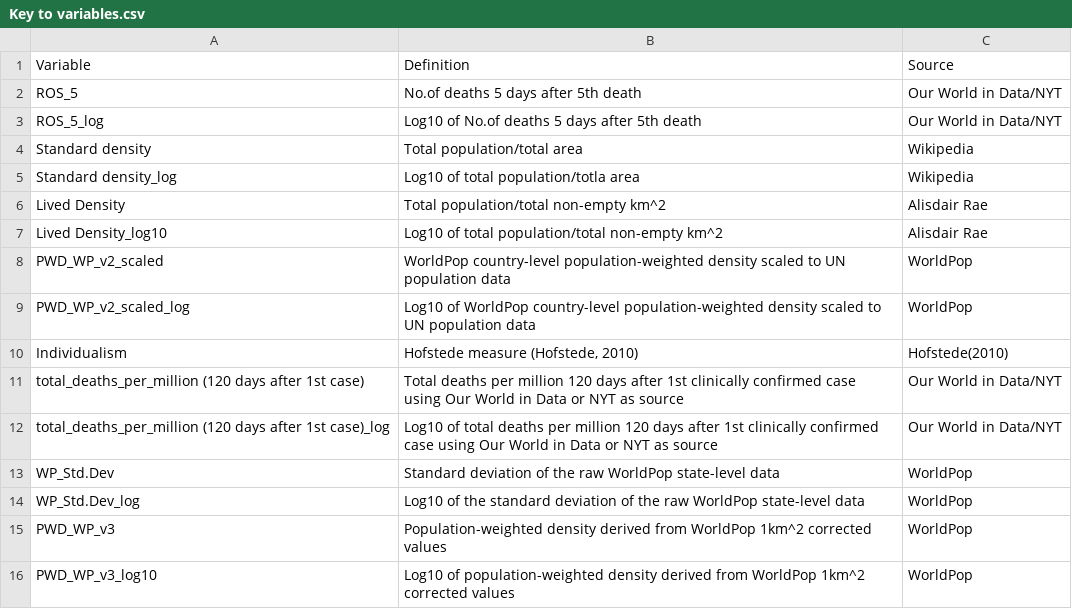
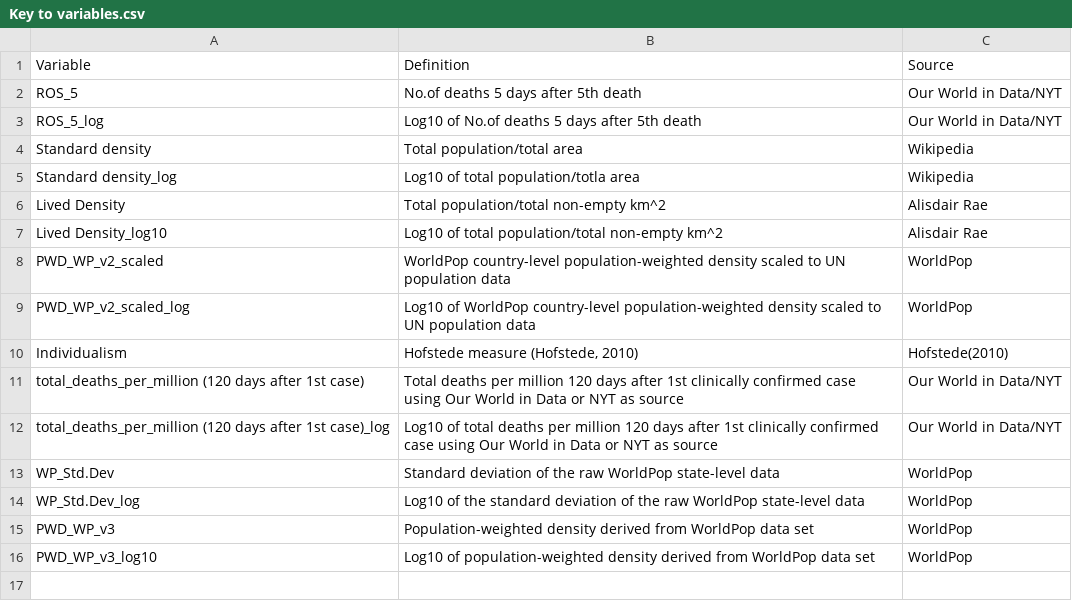
Before and after one commit to ptrckgrlnd/COVID-PWD-and-Individualism, a CSV file: Key to variables.csv, drawn as a sheet.

Commit message:
Update Key to variables.csv

```diff
--- a/Key to variables.csv
+++ b/Key to variables.csv
@@ -14,3 +14,3 @@ WP_Std.Dev,Standard deviation of the raw WorldPop state-level data,WorldPop
 WP_Std.Dev_log,Log10 of the standard deviation of the raw WorldPop state-level data,WorldPop
-PWD_WP_v3,Population-weighted density derived from WorldPop 1km^2 corrected values,WorldPop
-PWD_WP_v3_log10,Log10 of population-weighted density derived from WorldPop 1km^2 corrected values,WorldPop
+PWD_WP_v3,Population-weighted density derived from WorldPop data set,WorldPop
+PWD_WP_v3_log10,Log10 of population-weighted density derived from WorldPop data set,WorldPop
```
